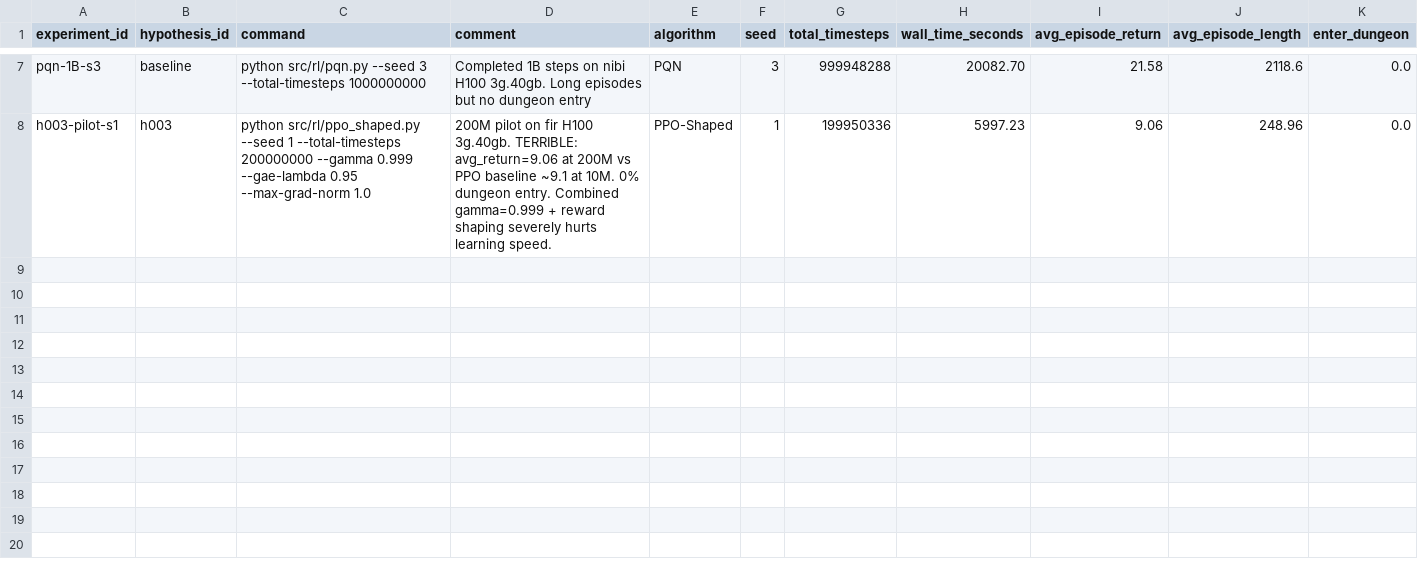
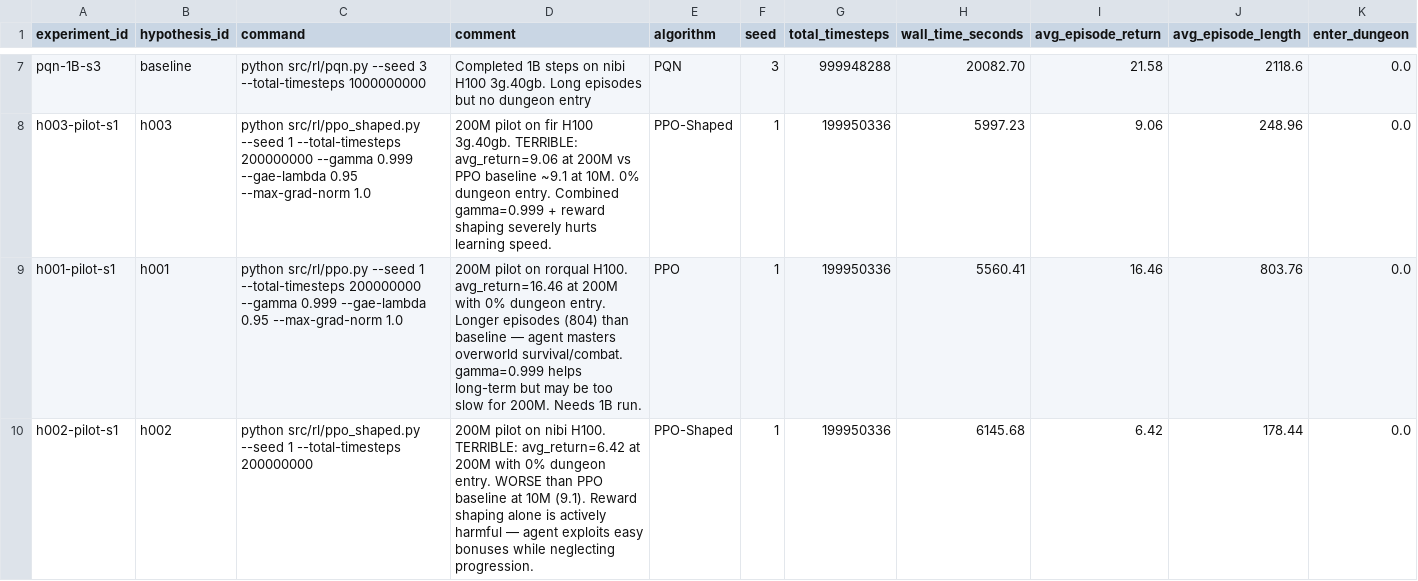
Before and after one commit to roger-creus/auto-craftax, a CSV file: results/experiments.csv, drawn as a sheet; only a part is shown, gaps mark what is left out; rows hold the shown columns only; the diff names each change by its address in the sheet, - before the commit and + after, or states it on an @@ line.

```diff
--- a/results/experiments.csv
+++ b/results/experiments.csv
+row 9: h001-pilot-s1 | h001 | python src/rl/ppo.py --seed 1 --total-timesteps 200000000 --gamma 0.999 --gae-lambda 0.95 --max-grad-norm 1.0 | 200M pilot on rorqual H100. avg_return=16.46 at 200M with 0% dungeon entry. Longer episodes (804) than baseline — agent masters overworld survival/combat. gamma=0.999 helps long-term but may be too slow for 200M. Needs 1B run. | PPO | 1 | 199950336 | 5560.41 | 16.46 | 803.76 | 0.0
+row 10: h002-pilot-s1 | h002 | python src/rl/ppo_shaped.py --seed 1 --total-timesteps 200000000 | 200M pilot on nibi H100. TERRIBLE: avg_return=6.42 at 200M with 0% dungeon entry. WORSE than PPO baseline at 10M (9.1). Reward shaping alone is actively harmful — agent exploits easy bonuses while neglecting progression. | PPO-Shaped | 1 | 199950336 | 6145.68 | 6.42 | 178.44 | 0.0
```
Also changed, not shown: results/hypotheses.csv, 5 other files.
